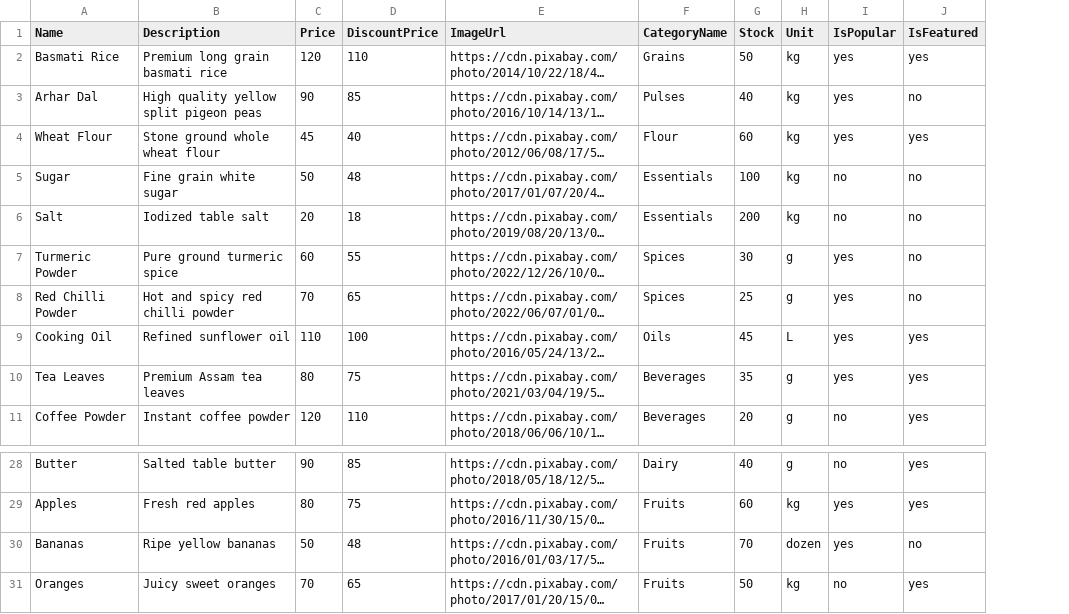
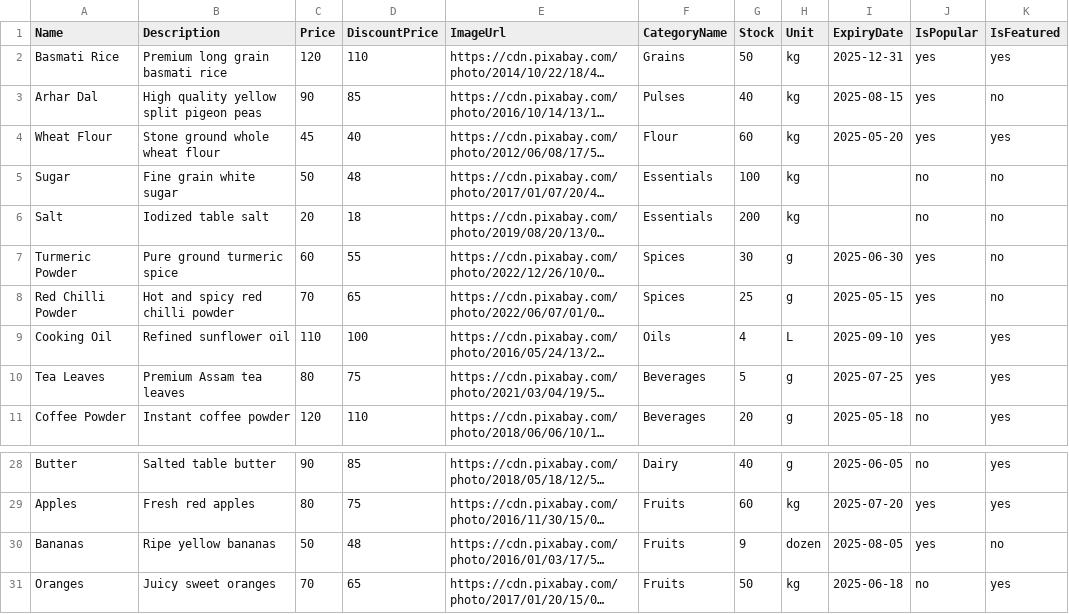
Before and after one commit to mohdyusuf2312/smart_kirana, a CSV file: assets/sample_products.csv, drawn as a sheet; only a part is shown, gaps mark what is left out; long unchanged cells end in …; the diff names each change by its address in the sheet, - before the commit and + after, or states it on an @@ line.

Commit message:
Add Expiry Feature

```diff
--- a/assets/sample_products.csv
+++ b/assets/sample_products.csv
+column I (ExpiryDate), rows 2-11: 2025-12-31 | 2025-08-15 | 2025-05-20 |  |  | 2025-06-30 | 2025-05-15 | 2025-09-10 | 2025-07-25 | 2025-05-18; rows 28-31: 2025-06-05 | 2025-07-20 | 2025-08-05 | 2025-06-18
-G9 (Stock): 45
+G9 (Stock): 4
-G10 (Stock): 35
+G10 (Stock): 5
-G30 (Stock): 70
+G30 (Stock): 9
```
Also changed, not shown: 8 other files.
